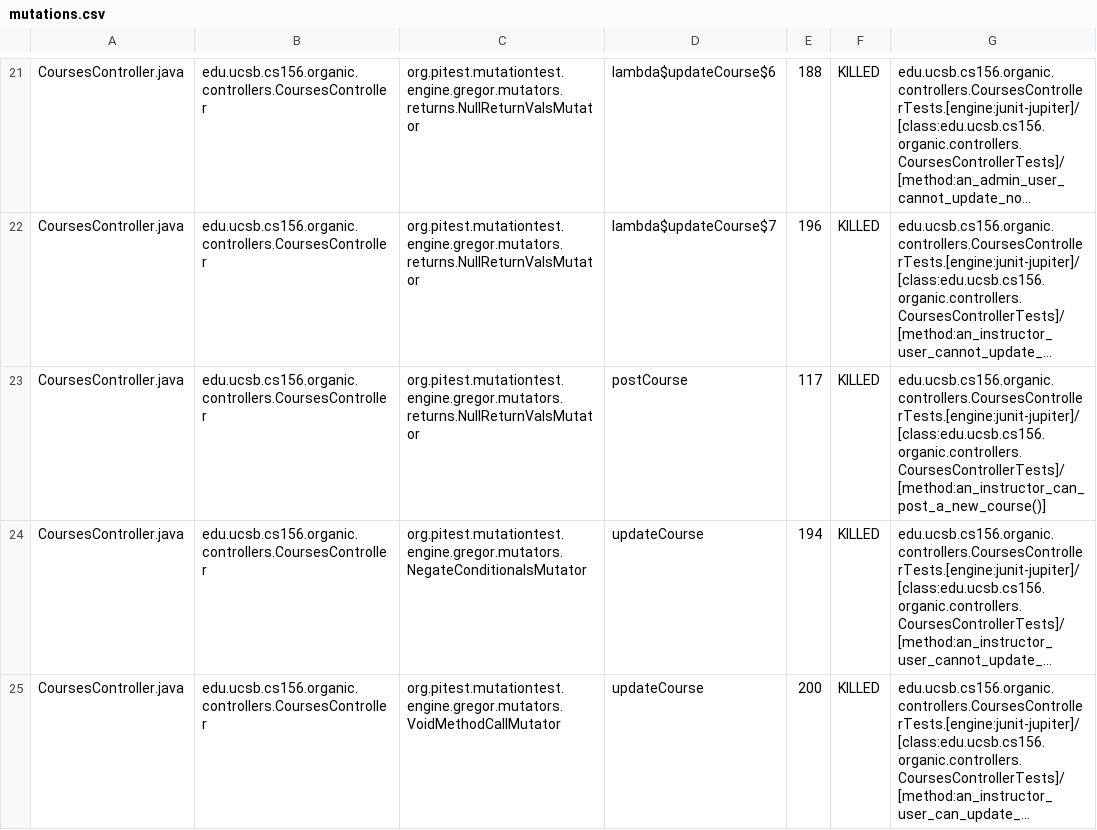
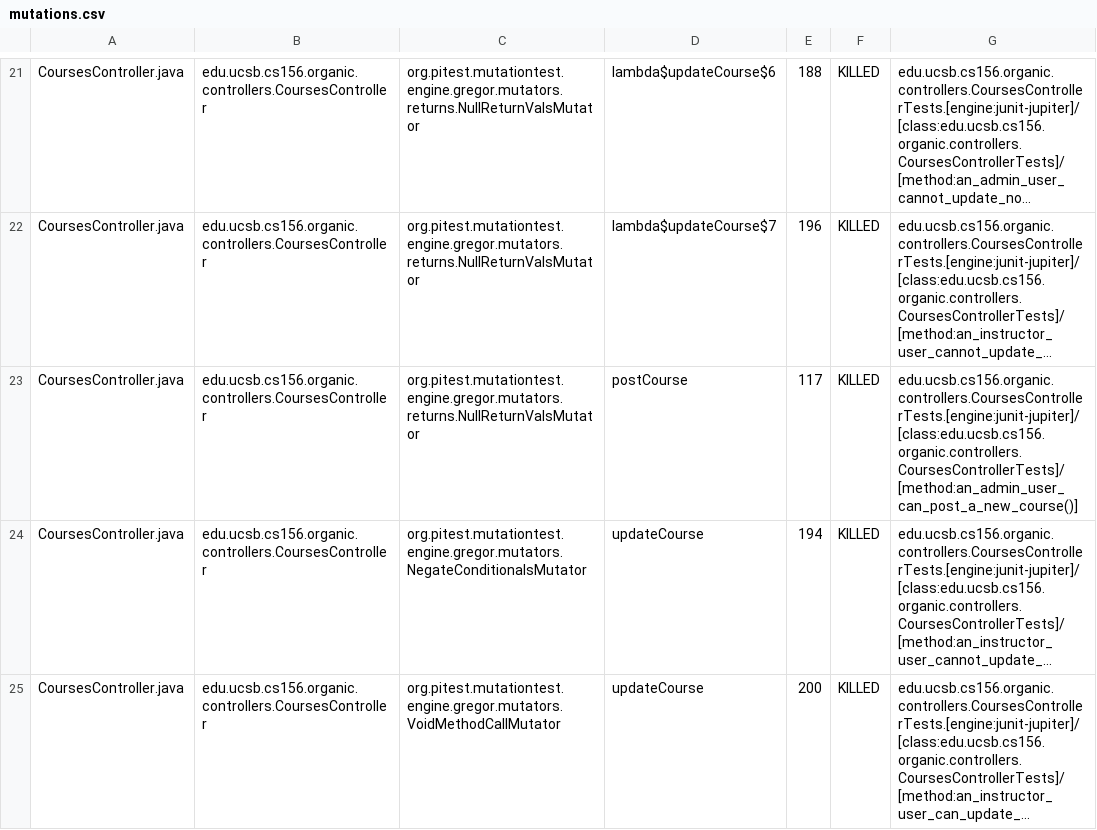
Before and after one commit to ucsb-cs156-s24/proj-organic-s24-5pm-3, a CSV file: prs/70/pitest/mutations.csv, drawn as a sheet; only a part is shown, gaps mark what is left out; long unchanged cells end in …; the diff covers the shown part only; the diff names each change by its address in the sheet, - before the commit and + after, or states it on an @@ line.

Commit message:
Deploying to gh-pages from @ ucsb-cs156-s24/proj-organic-s24-5pm-3@9c38cc70ee9e026466476ab57cc4e9cab11b5982 🚀

```diff
--- a/prs/70/pitest/mutations.csv
+++ b/prs/70/pitest/mutations.csv
-G23: edu.ucsb.cs156.organic.controllers.CoursesControllerTests.[engine:junit-jupiter]/[class:edu.ucsb.cs156.organic.controllers.CoursesControllerTests]/[method:an_instructor_can_post_a_new_course()]
+G23: edu.ucsb.cs156.organic.controllers.CoursesControllerTests.[engine:junit-jupiter]/[class:edu.ucsb.cs156.organic.controllers.CoursesControllerTests]/[method:an_admin_user_can_post_a_new_course()]
```
Also changed, not shown: 19 edited cells elsewhere in this file, 17 other files.
